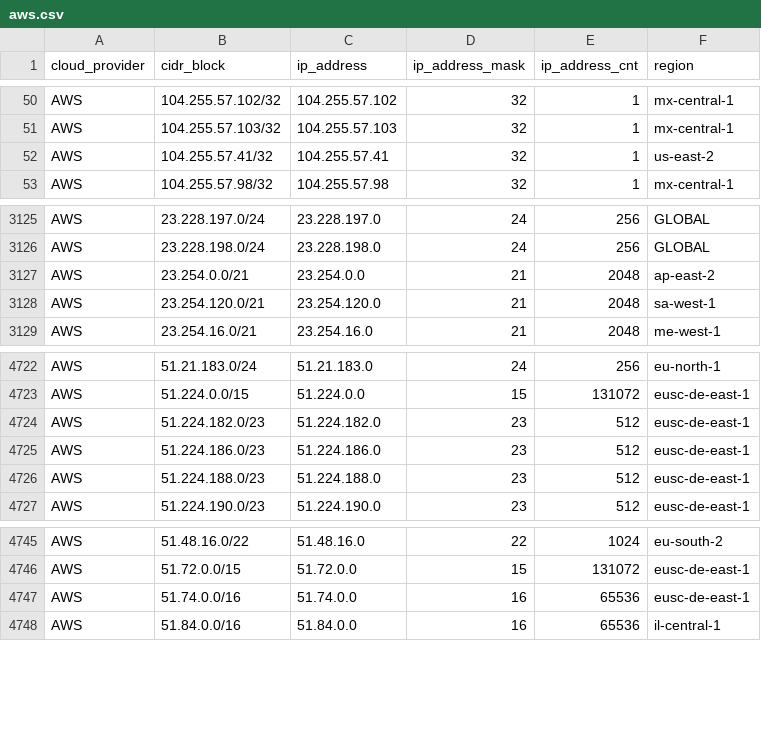
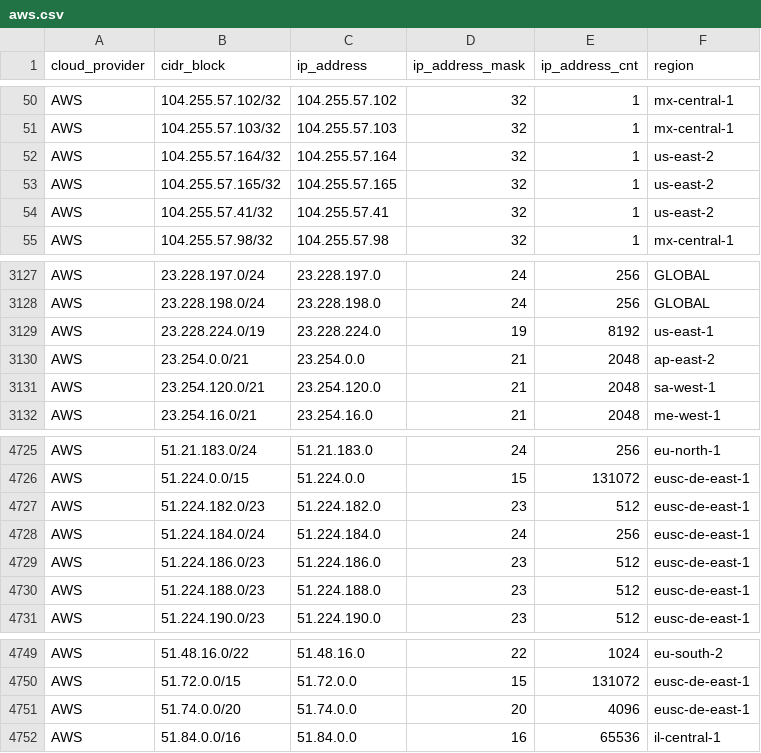
Before and after one commit to danilabs/public-cloud-provider-ip-ranges, a CSV file: data/providers/aws.csv, drawn as a sheet; only a part is shown, gaps mark what is left out.

```diff
--- a/data/providers/aws.csv
+++ b/data/providers/aws.csv
@@ -51,2 +51,4 @@ AWS,104.255.57.102/32,104.255.57.102,32,1,mx-central-1
 AWS,104.255.57.103/32,104.255.57.103,32,1,mx-central-1
+AWS,104.255.57.164/32,104.255.57.164,32,1,us-east-2
+AWS,104.255.57.165/32,104.255.57.165,32,1,us-east-2
 AWS,104.255.57.41/32,104.255.57.41,32,1,us-east-2
@@ -3126,2 +3128,3 @@ AWS,23.228.197.0/24,23.228.197.0,24,256,GLOBAL
 AWS,23.228.198.0/24,23.228.198.0,24,256,GLOBAL
+AWS,23.228.224.0/19,23.228.224.0,19,8192,us-east-1
 AWS,23.254.0.0/21,23.254.0.0,21,2048,ap-east-2
@@ -4724,2 +4727,3 @@ AWS,51.224.0.0/15,51.224.0.0,15,131072,eusc-de-east-1
 AWS,51.224.182.0/23,51.224.182.0,23,512,eusc-de-east-1
+AWS,51.224.184.0/24,51.224.184.0,24,256,eusc-de-east-1
 AWS,51.224.186.0/23,51.224.186.0,23,512,eusc-de-east-1
@@ -4746,3 +4750,3 @@ AWS,51.48.16.0/22,51.48.16.0,22,1024,eu-south-2
 AWS,51.72.0.0/15,51.72.0.0,15,131072,eusc-de-east-1
-AWS,51.74.0.0/16,51.74.0.0,16,65536,eusc-de-east-1
+AWS,51.74.0.0/20,51.74.0.0,20,4096,eusc-de-east-1
 AWS,51.84.0.0/16,51.84.0.0,16,65536,il-central-1
```
Also changed, not shown: data/providers/linode.csv, 13 other files.
